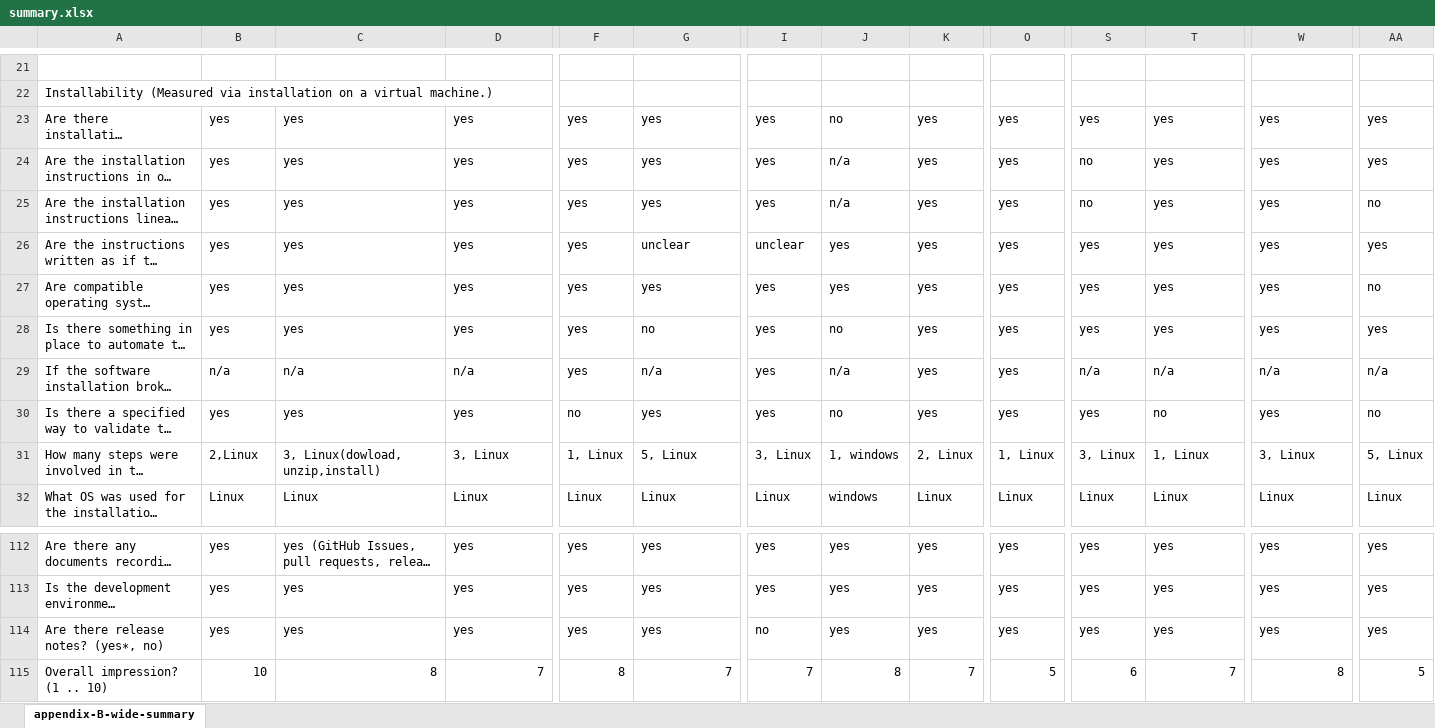
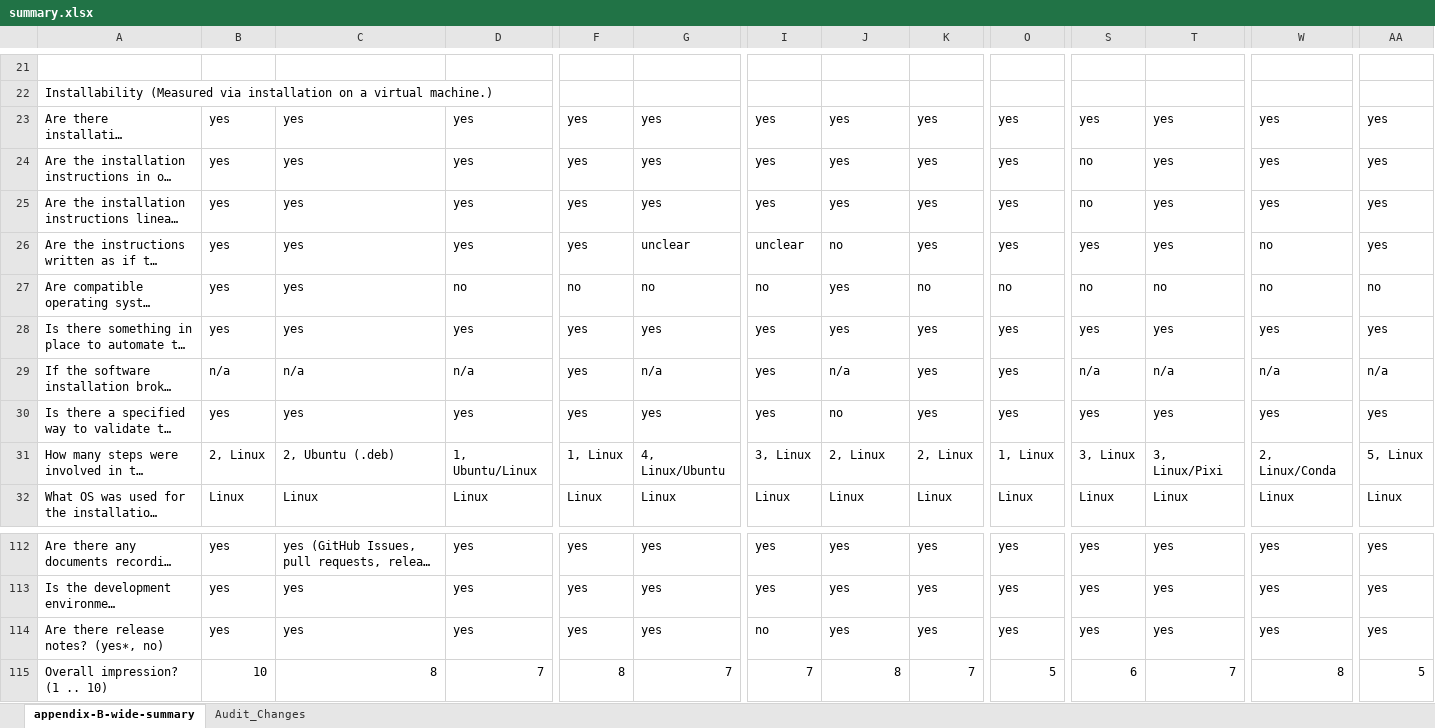
Before and after one commit to smiths/AIMSS, an Excel workbook: StateOfPractice/DomainMeasurements/InverseKinematics-Ryan/summary.xlsx, sheet appendix-B-wide-summary, drawn as a sheet; only a part is shown, gaps mark what is left out; long unchanged cells end in …; values as stored, in another font and other column widths than the file's, no cell formats; the diff covers the shown part only; the diff names each change by its address in the sheet, - before the commit and + after, or states it on an @@ line.

Commit message:
change summary.xlsx

```diff
--- a/StateOfPractice/DomainMeasurements/InverseKinematics-Ryan/summary.xlsx (sheet appendix-B-wide-summary)
+++ b/StateOfPractice/DomainMeasurements/InverseKinematics-Ryan/summary.xlsx (sheet appendix-B-wide-summary)
+sheet tab: Audit_Changes
-J23: no
+J23: yes
-J24:J25: n/a
+J24:J25: yes
-AA25: no
+AA25: yes
-J26: yes
+J26: no
-W26:W27: yes
+W26:W27: no
-D27: yes
+D27: no
-F27: yes
+F27: no
-G27: yes
+G27: no
-I27: yes
+I27: no
-K27: yes
+K27: no
-O27: yes
+O27: no
-S27: yes
+S27: no
-T27: yes
+T27: no
-G28: no
+G28: yes
-J28: no
+J28: yes
-F30: no
+F30: yes
-T30: no
+T30: yes
-AA30: no
+AA30: yes
-B31: 2,Linux
+B31: 2, Linux
-C31: 3, Linux(dowload, unzip,install)
+C31: 2, Ubuntu (.deb)
-D31: 3, Linux
+D31: 1, Ubuntu/Linux
-G31: 5, Linux
+G31: 4, Linux/Ubuntu
-J31: 1, windows
+J31: 2, Linux
-T31: 1, Linux
+T31: 3, Linux/Pixi
-W31: 3, Linux
+W31: 2, Linux/Conda
-J32: windows
+J32: Linux
```
Also changed, not shown: 22 edited cells elsewhere in this sheet, cell formats.
